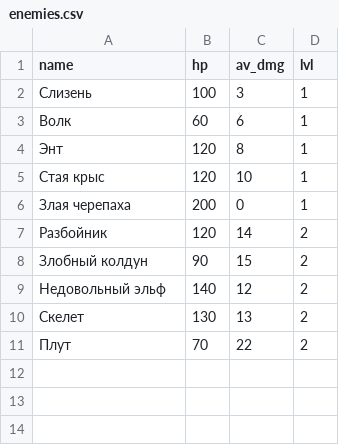
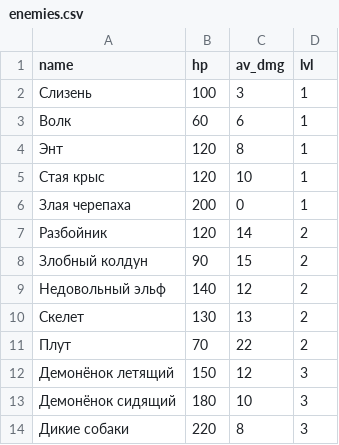
Before and after one commit to IngwarWarrior/tgbot, a CSV file: enemies.csv, drawn as a sheet.

Commit message:
Update enemies.csv

```diff
--- a/enemies.csv
+++ b/enemies.csv
@@ -11 +11,4 @@ name,hp,av_dmg,lvl
 Плут,70,22,2
+Демонёнок летящий,150,12,3
+Демонёнок сидящий,180,10,3
+Дикие собаки,220,8,3
```
